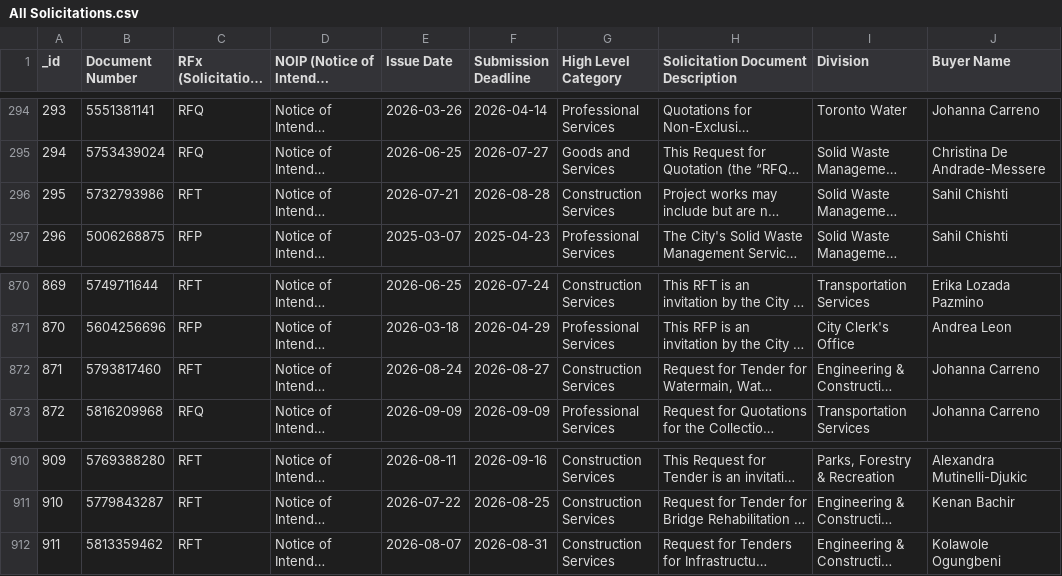
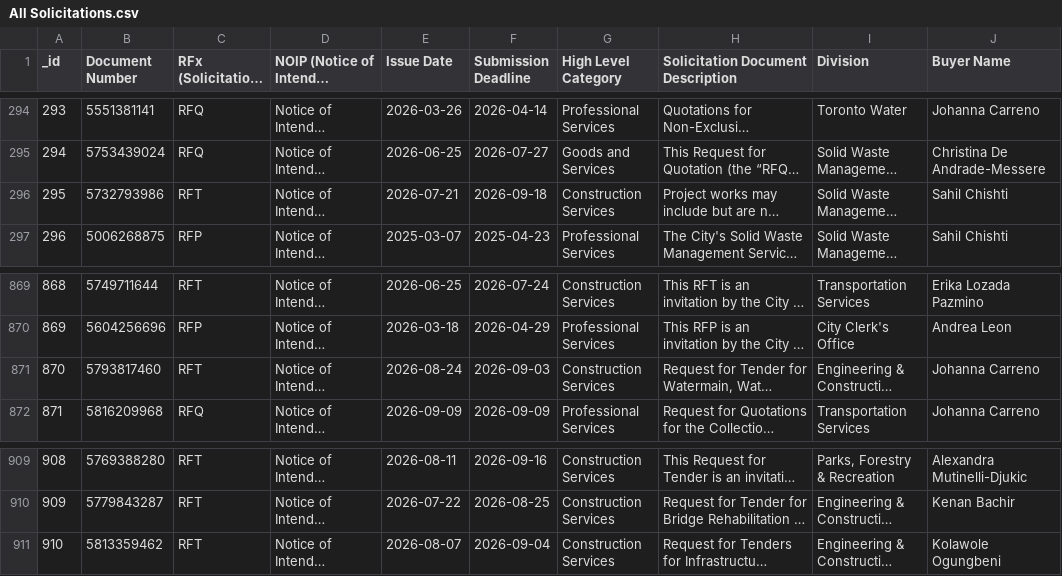
Before and after one commit to RamVasuthevan/city-of-toronto-contracts-data, a CSV file: All Solicitations.csv, drawn as a sheet; only a part is shown, gaps mark what is left out; long unchanged cells end in …; addresses are those after the commit; the diff covers the shown part only; the diff names each change by its address in the sheet, - before the commit and + after, or states it on an @@ line.

```diff
--- a/All Solicitations.csv
+++ b/All Solicitations.csv
-F296 (Submission Deadline): 2026-08-28
+F296 (Submission Deadline): 2026-09-18
@@ column A (_id) renumbered from row 477 down @@
-F871 (Submission Deadline): 2026-08-27
+F871 (Submission Deadline): 2026-09-03
-F911 (Submission Deadline): 2026-08-31
+F911 (Submission Deadline): 2026-09-04
```
Also changed, not shown: 1 added row, 2 removed rows and 3 edited cells elsewhere in this file, 1 other file.
